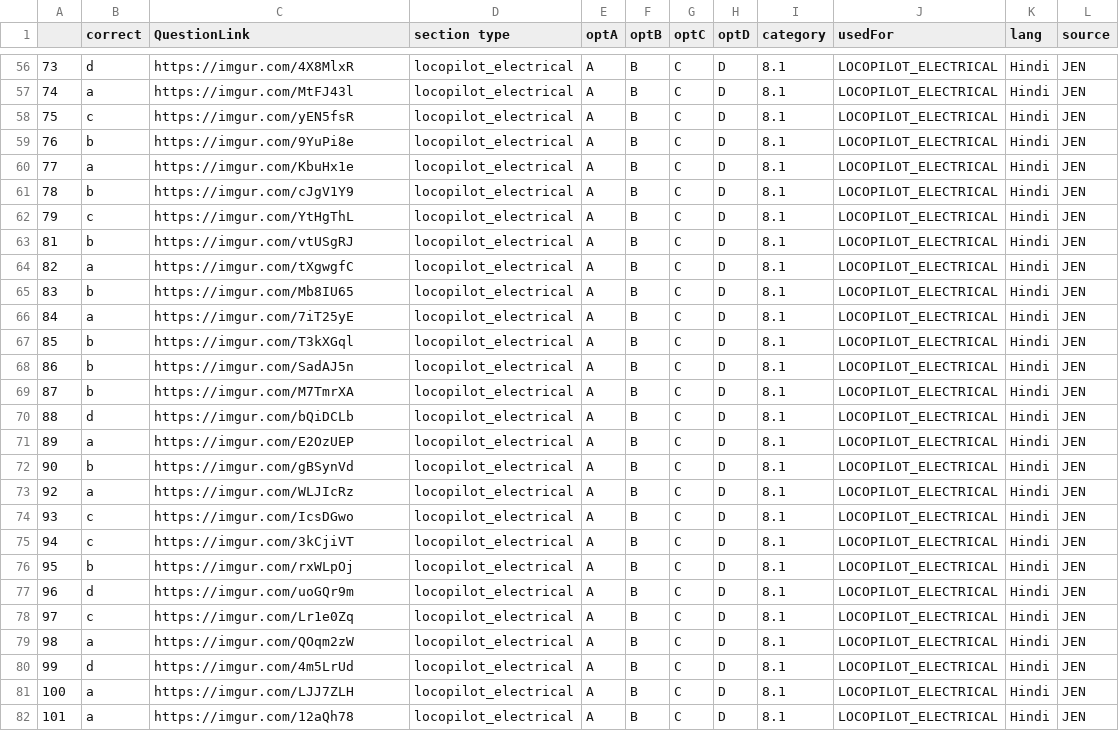
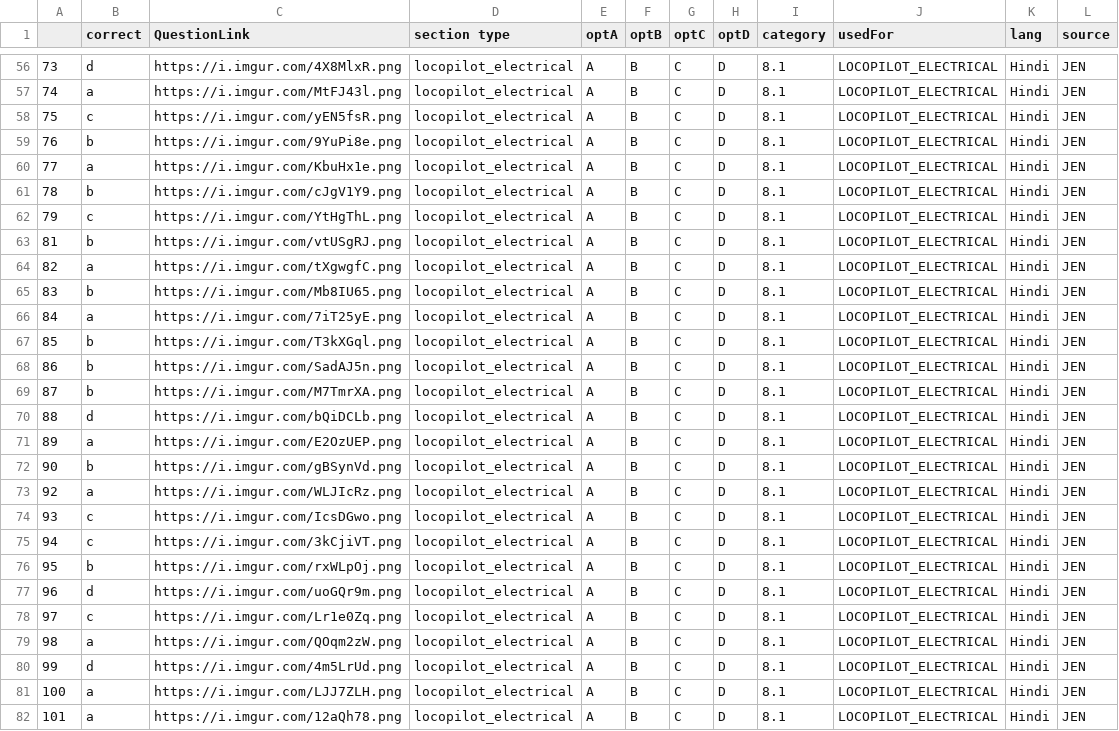
Before and after one commit to prashantspandey/BodhiAI, a CSV file: question_data/jen_content/8.csv, drawn as a sheet; only a part is shown, gaps mark what is left out; the diff covers the shown part only.

```diff
--- a/question_data/jen_content/8.csv
+++ b/question_data/jen_content/8.csv
@@ -56,27 +56,27 @@
-73,d,https://imgur.com/4X8MlxR,locopilot_electrical,A,B,C,D,8.1,LOCOPILOT_ELECTRICAL,Hindi,JEN
-74,a,https://imgur.com/MtFJ43l,locopilot_electrical,A,B,C,D,8.1,LOCOPILOT_ELECTRICAL,Hindi,JEN
-75,c,https://imgur.com/yEN5fsR,locopilot_electrical,A,B,C,D,8.1,LOCOPILOT_ELECTRICAL,Hindi,JEN
-76,b,https://imgur.com/9YuPi8e,locopilot_electrical,A,B,C,D,8.1,LOCOPILOT_ELECTRICAL,Hindi,JEN
-77,a,https://imgur.com/KbuHx1e,locopilot_electrical,A,B,C,D,8.1,LOCOPILOT_ELECTRICAL,Hindi,JEN
-78,b,https://imgur.com/cJgV1Y9,locopilot_electrical,A,B,C,D,8.1,LOCOPILOT_ELECTRICAL,Hindi,JEN
-79,c,https://imgur.com/YtHgThL,locopilot_electrical,A,B,C,D,8.1,LOCOPILOT_ELECTRICAL,Hindi,JEN
-81,b,https://imgur.com/vtUSgRJ,locopilot_electrical,A,B,C,D,8.1,LOCOPILOT_ELECTRICAL,Hindi,JEN
-82,a,https://imgur.com/tXgwgfC,locopilot_electrical,A,B,C,D,8.1,LOCOPILOT_ELECTRICAL,Hindi,JEN
-83,b,https://imgur.com/Mb8IU65,locopilot_electrical,A,B,C,D,8.1,LOCOPILOT_ELECTRICAL,Hindi,JEN
-84,a,https://imgur.com/7iT25yE,locopilot_electrical,A,B,C,D,8.1,LOCOPILOT_ELECTRICAL,Hindi,JEN
-85,b,https://imgur.com/T3kXGql,locopilot_electrical,A,B,C,D,8.1,LOCOPILOT_ELECTRICAL,Hindi,JEN
-86,b,https://imgur.com/SadAJ5n,locopilot_electrical,A,B,C,D,8.1,LOCOPILOT_ELECTRICAL,Hindi,JEN
-87,b,https://imgur.com/M7TmrXA,locopilot_electrical,A,B,C,D,8.1,LOCOPILOT_ELECTRICAL,Hindi,JEN
-88,d,https://imgur.com/bQiDCLb,locopilot_electrical,A,B,C,D,8.1,LOCOPILOT_ELECTRICAL,Hindi,JEN
-89,a,https://imgur.com/E2OzUEP,locopilot_electrical,A,B,C,D,8.1,LOCOPILOT_ELECTRICAL,Hindi,JEN
-90,b,https://imgur.com/gBSynVd,locopilot_electrical,A,B,C,D,8.1,LOCOPILOT_ELECTRICAL,Hindi,JEN
-92,a,https://imgur.com/WLJIcRz,locopilot_electrical,A,B,C,D,8.1,LOCOPILOT_ELECTRICAL,Hindi,JEN
-93,c,https://imgur.com/IcsDGwo,locopilot_electrical,A,B,C,D,8.1,LOCOPILOT_ELECTRICAL,Hindi,JEN
-94,c,https://imgur.com/3kCjiVT,locopilot_electrical,A,B,C,D,8.1,LOCOPILOT_ELECTRICAL,Hindi,JEN
-95,b,https://imgur.com/rxWLpOj,locopilot_electrical,A,B,C,D,8.1,LOCOPILOT_ELECTRICAL,Hindi,JEN
-96,d,https://imgur.com/uoGQr9m,locopilot_electrical,A,B,C,D,8.1,LOCOPILOT_ELECTRICAL,Hindi,JEN
-97,c,https://imgur.com/Lr1e0Zq,locopilot_electrical,A,B,C,D,8.1,LOCOPILOT_ELECTRICAL,Hindi,JEN
-98,a,https://imgur.com/QOqm2zW,locopilot_electrical,A,B,C,D,8.1,LOCOPILOT_ELECTRICAL,Hindi,JEN
-99,d,https://imgur.com/4m5LrUd,locopilot_electrical,A,B,C,D,8.1,LOCOPILOT_ELECTRICAL,Hindi,JEN
-100,a,https://imgur.com/LJJ7ZLH,locopilot_electrical,A,B,C,D,8.1,LOCOPILOT_ELECTRICAL,Hindi,JEN
-101,a,https://imgur.com/12aQh78,locopilot_electrical,A,B,C,D,8.1,LOCOPILOT_ELECTRICAL,Hindi,JEN
+73,d,https://i.imgur.com/4X8MlxR.png,locopilot_electrical,A,B,C,D,8.1,LOCOPILOT_ELECTRICAL,Hindi,JEN
+74,a,https://i.imgur.com/MtFJ43l.png,locopilot_electrical,A,B,C,D,8.1,LOCOPILOT_ELECTRICAL,Hindi,JEN
+75,c,https://i.imgur.com/yEN5fsR.png,locopilot_electrical,A,B,C,D,8.1,LOCOPILOT_ELECTRICAL,Hindi,JEN
+76,b,https://i.imgur.com/9YuPi8e.png,locopilot_electrical,A,B,C,D,8.1,LOCOPILOT_ELECTRICAL,Hindi,JEN
+77,a,https://i.imgur.com/KbuHx1e.png,locopilot_electrical,A,B,C,D,8.1,LOCOPILOT_ELECTRICAL,Hindi,JEN
+78,b,https://i.imgur.com/cJgV1Y9.png,locopilot_electrical,A,B,C,D,8.1,LOCOPILOT_ELECTRICAL,Hindi,JEN
+79,c,https://i.imgur.com/YtHgThL.png,locopilot_electrical,A,B,C,D,8.1,LOCOPILOT_ELECTRICAL,Hindi,JEN
+81,b,https://i.imgur.com/vtUSgRJ.png,locopilot_electrical,A,B,C,D,8.1,LOCOPILOT_ELECTRICAL,Hindi,JEN
+82,a,https://i.imgur.com/tXgwgfC.png,locopilot_electrical,A,B,C,D,8.1,LOCOPILOT_ELECTRICAL,Hindi,JEN
+83,b,https://i.imgur.com/Mb8IU65.png,locopilot_electrical,A,B,C,D,8.1,LOCOPILOT_ELECTRICAL,Hindi,JEN
+84,a,https://i.imgur.com/7iT25yE.png,locopilot_electrical,A,B,C,D,8.1,LOCOPILOT_ELECTRICAL,Hindi,JEN
+85,b,https://i.imgur.com/T3kXGql.png,locopilot_electrical,A,B,C,D,8.1,LOCOPILOT_ELECTRICAL,Hindi,JEN
+86,b,https://i.imgur.com/SadAJ5n.png,locopilot_electrical,A,B,C,D,8.1,LOCOPILOT_ELECTRICAL,Hindi,JEN
+87,b,https://i.imgur.com/M7TmrXA.png,locopilot_electrical,A,B,C,D,8.1,LOCOPILOT_ELECTRICAL,Hindi,JEN
+88,d,https://i.imgur.com/bQiDCLb.png,locopilot_electrical,A,B,C,D,8.1,LOCOPILOT_ELECTRICAL,Hindi,JEN
+89,a,https://i.imgur.com/E2OzUEP.png,locopilot_electrical,A,B,C,D,8.1,LOCOPILOT_ELECTRICAL,Hindi,JEN
+90,b,https://i.imgur.com/gBSynVd.png,locopilot_electrical,A,B,C,D,8.1,LOCOPILOT_ELECTRICAL,Hindi,JEN
+92,a,https://i.imgur.com/WLJIcRz.png,locopilot_electrical,A,B,C,D,8.1,LOCOPILOT_ELECTRICAL,Hindi,JEN
+93,c,https://i.imgur.com/IcsDGwo.png,locopilot_electrical,A,B,C,D,8.1,LOCOPILOT_ELECTRICAL,Hindi,JEN
+94,c,https://i.imgur.com/3kCjiVT.png,locopilot_electrical,A,B,C,D,8.1,LOCOPILOT_ELECTRICAL,Hindi,JEN
+95,b,https://i.imgur.com/rxWLpOj.png,locopilot_electrical,A,B,C,D,8.1,LOCOPILOT_ELECTRICAL,Hindi,JEN
+96,d,https://i.imgur.com/uoGQr9m.png,locopilot_electrical,A,B,C,D,8.1,LOCOPILOT_ELECTRICAL,Hindi,JEN
+97,c,https://i.imgur.com/Lr1e0Zq.png,locopilot_electrical,A,B,C,D,8.1,LOCOPILOT_ELECTRICAL,Hindi,JEN
+98,a,https://i.imgur.com/QOqm2zW.png,locopilot_electrical,A,B,C,D,8.1,LOCOPILOT_ELECTRICAL,Hindi,JEN
+99,d,https://i.imgur.com/4m5LrUd.png,locopilot_electrical,A,B,C,D,8.1,LOCOPILOT_ELECTRICAL,Hindi,JEN
+100,a,https://i.imgur.com/LJJ7ZLH.png,locopilot_electrical,A,B,C,D,8.1,LOCOPILOT_ELECTRICAL,Hindi,JEN
+101,a,https://i.imgur.com/12aQh78.png,locopilot_electrical,A,B,C,D,8.1,LOCOPILOT_ELECTRICAL,Hindi,JEN
```
Also changed, not shown: 71 edited cells elsewhere in this file, 5 other files.
